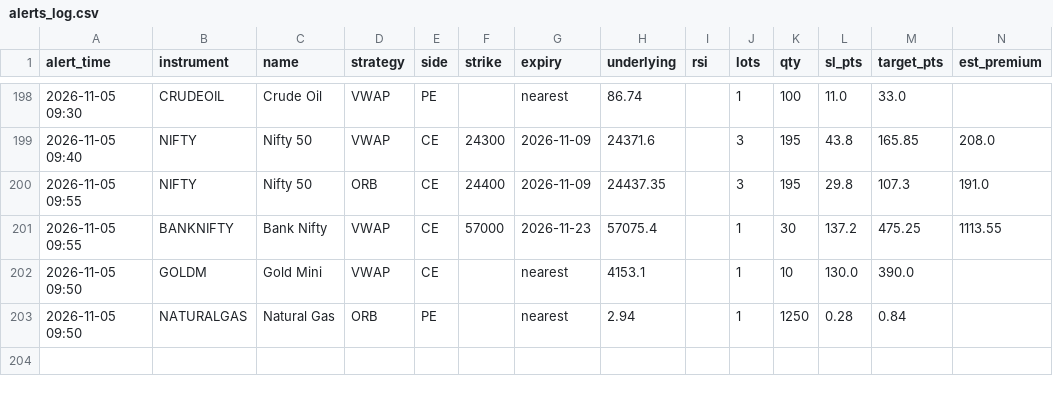
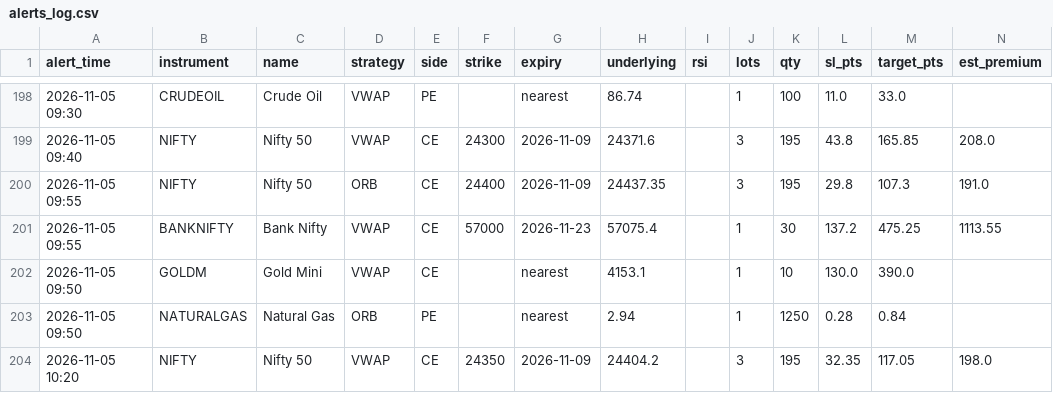
Before and after one commit to candies-studios/TradeHUB, a CSV file: alerts_log.csv, drawn as a sheet; only a part is shown, gaps mark what is left out; the diff names each change by its address in the sheet, - before the commit and + after, or states it on an @@ line.

```diff
--- a/alerts_log.csv
+++ b/alerts_log.csv
+row 204: 2026-11-05 10:20 | NIFTY | Nifty 50 | VWAP | CE | 24350 | 2026-11-09 | 24404.2 |  | 3 | 195 | 32.35 | 117.05 | 198.0
```
